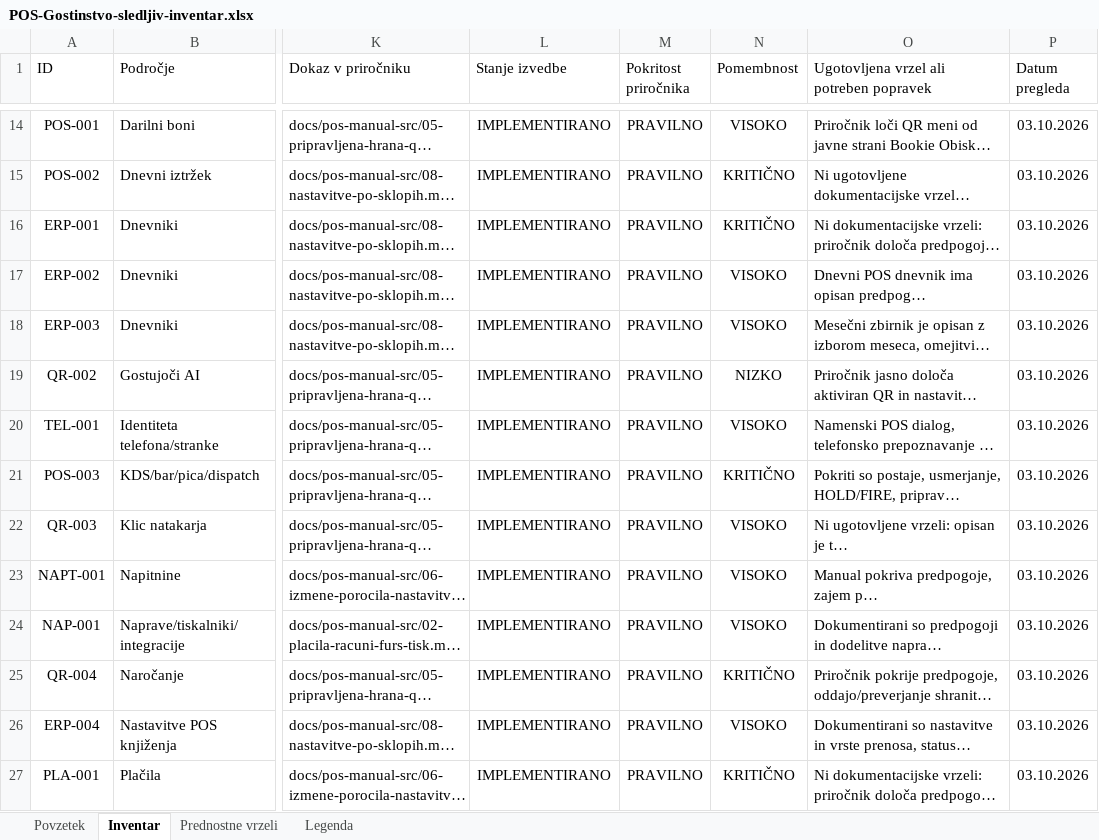
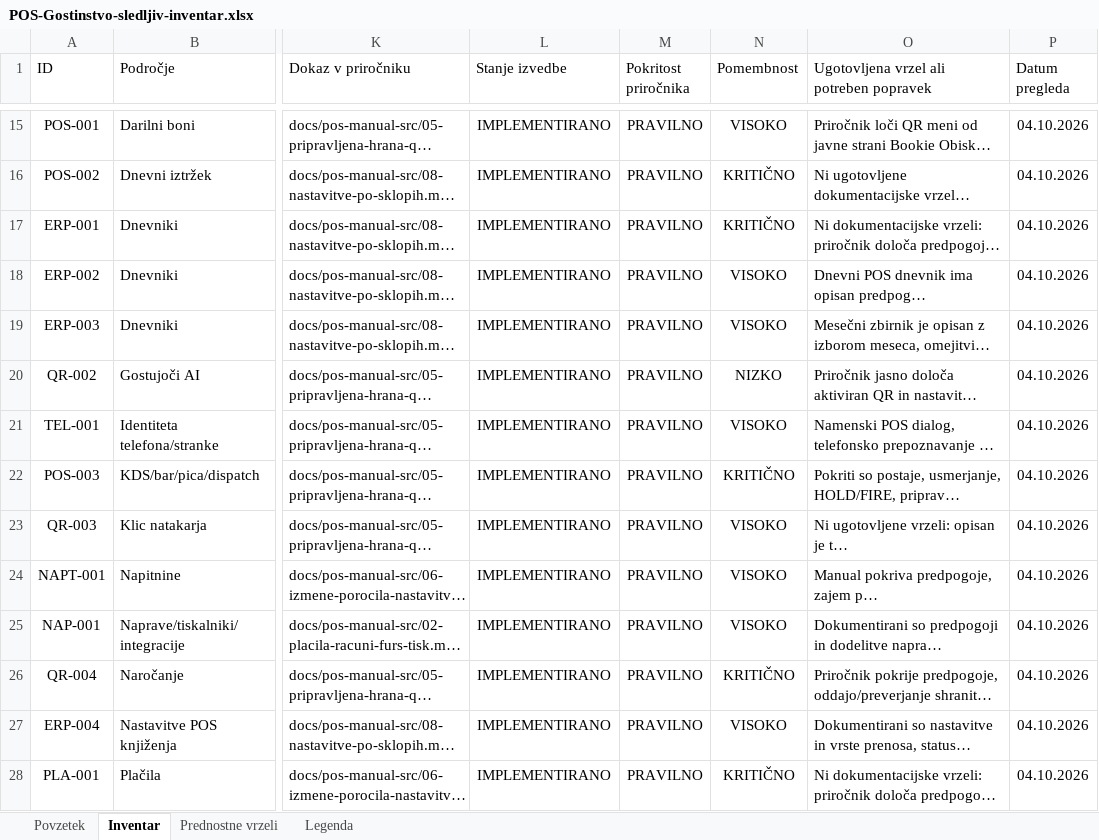
Before and after one commit to Bookie-Mikrona/POS, an Excel workbook: docs/POS-Gostinstvo-sledljiv-inventar.xlsx, sheet Inventar, drawn as a sheet; only a part is shown, gaps mark what is left out; long unchanged cells end in …; values as stored, in another font and other column widths than the file's, no borders; conditional formats and table styles not drawn; addresses are those after the commit; the diff covers the shown part only; the diff names each change by its address in the sheet, - before the commit and + after, or states it on an @@ line.

```diff
--- a/docs/POS-Gostinstvo-sledljiv-inventar.xlsx (sheet Inventar)
+++ b/docs/POS-Gostinstvo-sledljiv-inventar.xlsx (sheet Inventar)
-P15:P28 (Datum pregleda): 03.10.2026
+P15:P28 (Datum pregleda): 04.10.2026
```
Also changed, not shown: 1 added row and 68 edited cells elsewhere in this sheet, sheet Povzetek, charts or pictures, 18 other files.
